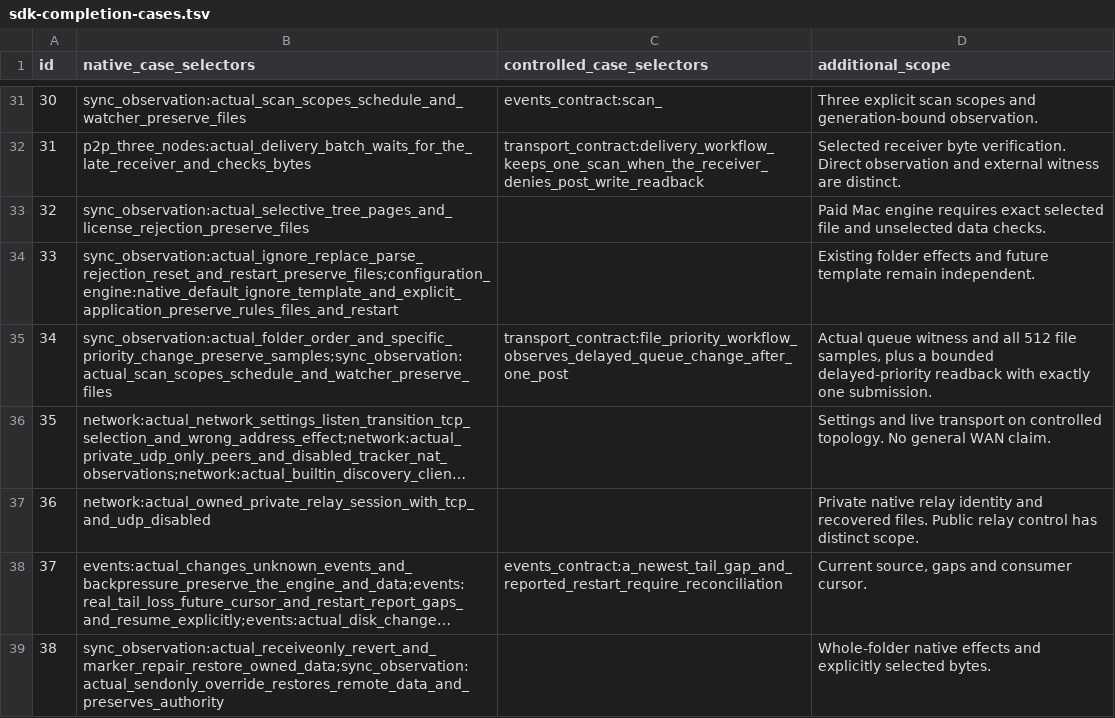
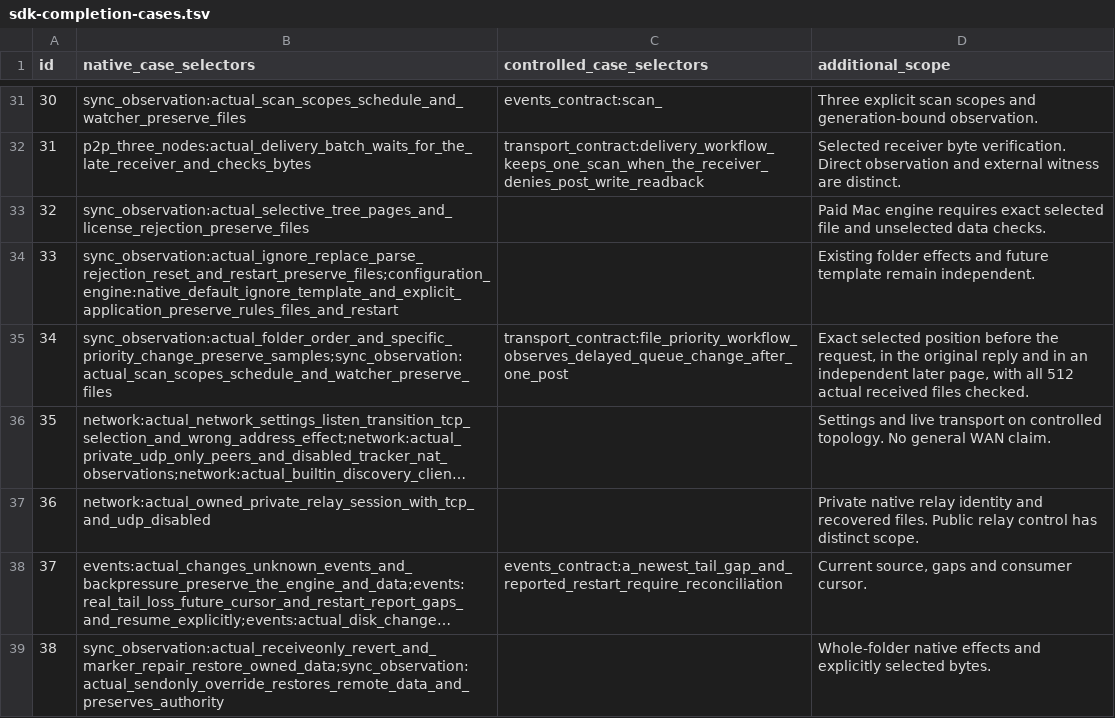
Before and after one commit to AresJef/verysync-sidecar, a TSV file: scripts/sdk-completion-cases.tsv, drawn as a sheet; only a part is shown, gaps mark what is left out; long unchanged cells end in …; the diff names each change by its address in the sheet, - before the commit and + after, or states it on an @@ line.

Commit message:
Preserve promotion observed only in the original native reply

```diff
--- a/scripts/sdk-completion-cases.tsv
+++ b/scripts/sdk-completion-cases.tsv
-D35 (additional_scope): Actual queue witness and all 512 file samples, plus a bounded delayed-priority readback with exactly one submission.
+D35 (additional_scope): Exact selected position before the request, in the original reply and in an independent later page, with all 512 actual received files checked.
```
Also changed, not shown: 8 other files.
